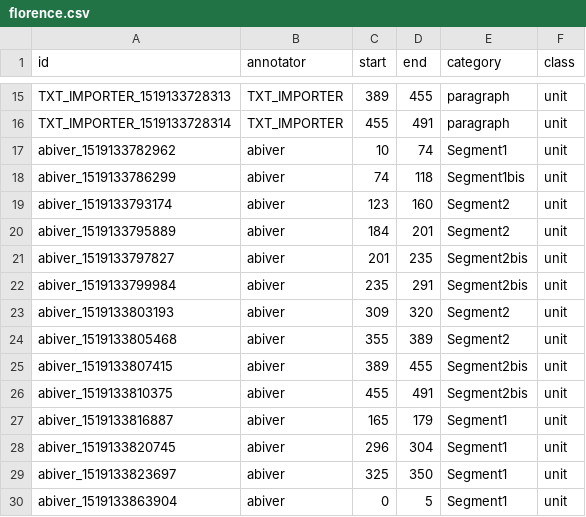
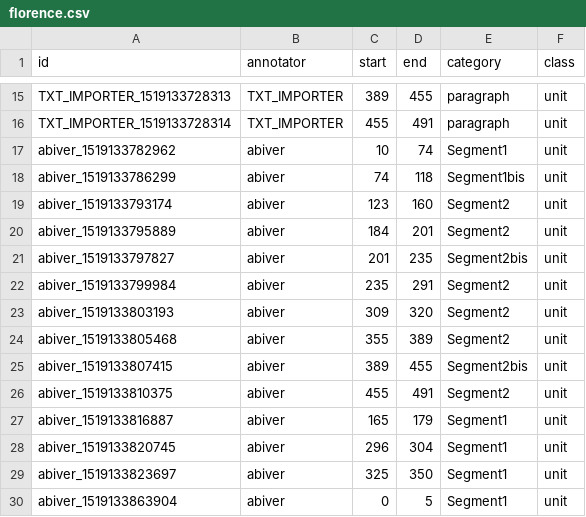
Before and after one commit to AlaixComet/AnnotationSlamPTut, a CSV file: florence.csv, drawn as a sheet; only a part is shown, gaps mark what is left out.

```diff
--- a/florence.csv
+++ b/florence.csv
@@ -21,3 +21,3 @@ abiver_1519133795889,abiver,184,201,Segment2,unit,
 abiver_1519133797827,abiver,201,235,Segment2bis,unit,
-abiver_1519133799984,abiver,235,291,Segment2bis,unit,
+abiver_1519133799984,abiver,235,291,Segment2,unit,
 abiver_1519133803193,abiver,309,320,Segment2,unit,
@@ -25,3 +25,3 @@ abiver_1519133805468,abiver,355,389,Segment2,unit,
 abiver_1519133807415,abiver,389,455,Segment2bis,unit,
-abiver_1519133810375,abiver,455,491,Segment2bis,unit,
+abiver_1519133810375,abiver,455,491,Segment2,unit,
 abiver_1519133816887,abiver,165,179,Segment1,unit,
```
Also changed, not shown: nord.csv, provocation.csv, 3 other files.
